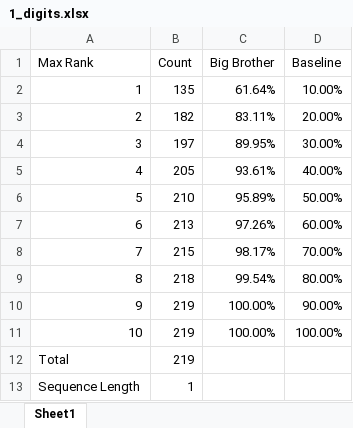
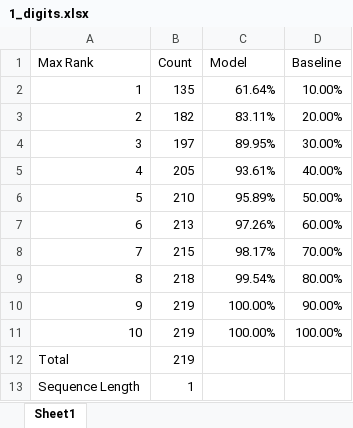
Before and after one commit to patil215/bigbrother, an Excel workbook: projection-method/output/1_digits.xlsx, sheet Sheet1, drawn as a sheet; values as stored, in another font and other column widths than the file's, no borders; charts and pictures not drawn; the diff names each change by its address in the sheet, - before the commit and + after, or states it on an @@ line.

Commit message:
1_digits to black and white

```diff
--- a/projection-method/output/1_digits.xlsx (sheet Sheet1)
+++ b/projection-method/output/1_digits.xlsx (sheet Sheet1)
-C1: Big Brother
+C1: Model
```
Also changed, not shown: charts or pictures.
